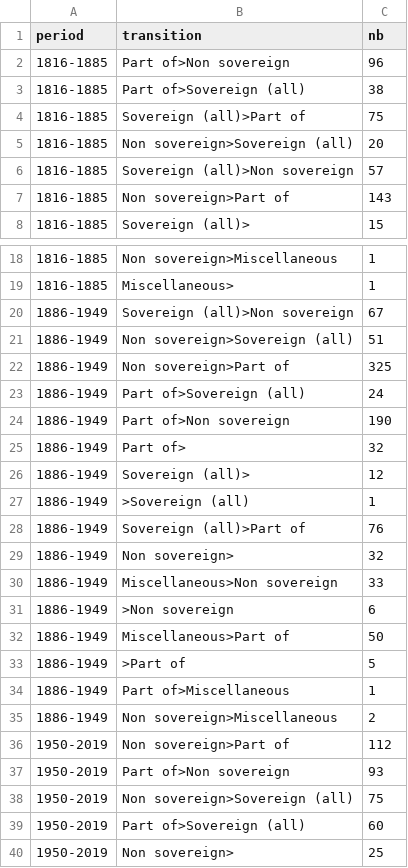
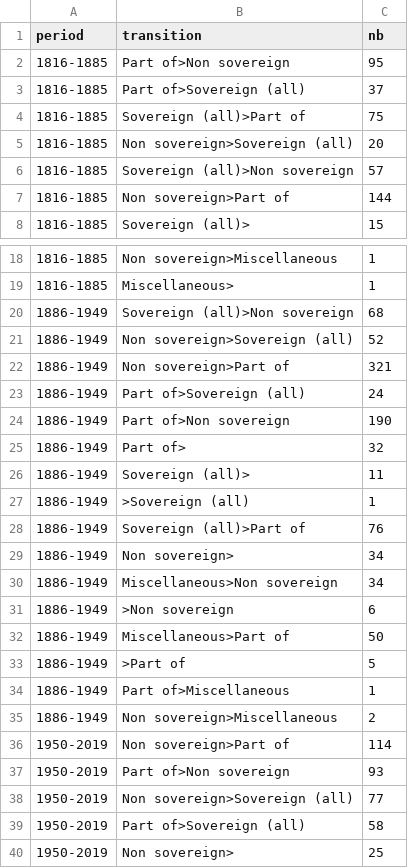
Before and after one commit to medialab/GeoPolHist, a CSV file: data/aggregated/status_transitions_by_periods.csv, drawn as a sheet; only a part is shown, gaps mark what is left out.

```diff
--- a/data/aggregated/status_transitions_by_periods.csv
+++ b/data/aggregated/status_transitions_by_periods.csv
@@ -1,4 +1,4 @@
 period,transition,nb
-1816-1885,Part of>Non sovereign,96
-1816-1885,Part of>Sovereign (all),38
+1816-1885,Part of>Non sovereign,95
+1816-1885,Part of>Sovereign (all),37
 1816-1885,Sovereign (all)>Part of,75
@@ -6,3 +6,3 @@ period,transition,nb
 1816-1885,Sovereign (all)>Non sovereign,57
-1816-1885,Non sovereign>Part of,143
+1816-1885,Non sovereign>Part of,144
 1816-1885,Sovereign (all)>,15
@@ -19,5 +19,5 @@ period,transition,nb
 1816-1885,Miscellaneous>,1
-1886-1949,Sovereign (all)>Non sovereign,67
-1886-1949,Non sovereign>Sovereign (all),51
-1886-1949,Non sovereign>Part of,325
+1886-1949,Sovereign (all)>Non sovereign,68
+1886-1949,Non sovereign>Sovereign (all),52
+1886-1949,Non sovereign>Part of,321
 1886-1949,Part of>Sovereign (all),24
@@ -25,7 +25,7 @@ period,transition,nb
 1886-1949,Part of>,32
-1886-1949,Sovereign (all)>,12
+1886-1949,Sovereign (all)>,11
 1886-1949,>Sovereign (all),1
 1886-1949,Sovereign (all)>Part of,76
-1886-1949,Non sovereign>,32
-1886-1949,Miscellaneous>Non sovereign,33
+1886-1949,Non sovereign>,34
+1886-1949,Miscellaneous>Non sovereign,34
 1886-1949,>Non sovereign,6
@@ -35,6 +35,6 @@ period,transition,nb
 1886-1949,Non sovereign>Miscellaneous,2
-1950-2019,Non sovereign>Part of,112
+1950-2019,Non sovereign>Part of,114
 1950-2019,Part of>Non sovereign,93
-1950-2019,Non sovereign>Sovereign (all),75
-1950-2019,Part of>Sovereign (all),60
+1950-2019,Non sovereign>Sovereign (all),77
+1950-2019,Part of>Sovereign (all),58
 1950-2019,Non sovereign>,25
```
Also changed, not shown: data/aggregated/GeoPolHist_statu_group_over_time.csv, data/aggregated/GeoPolHist_status_over_time.csv, 5 other files.
